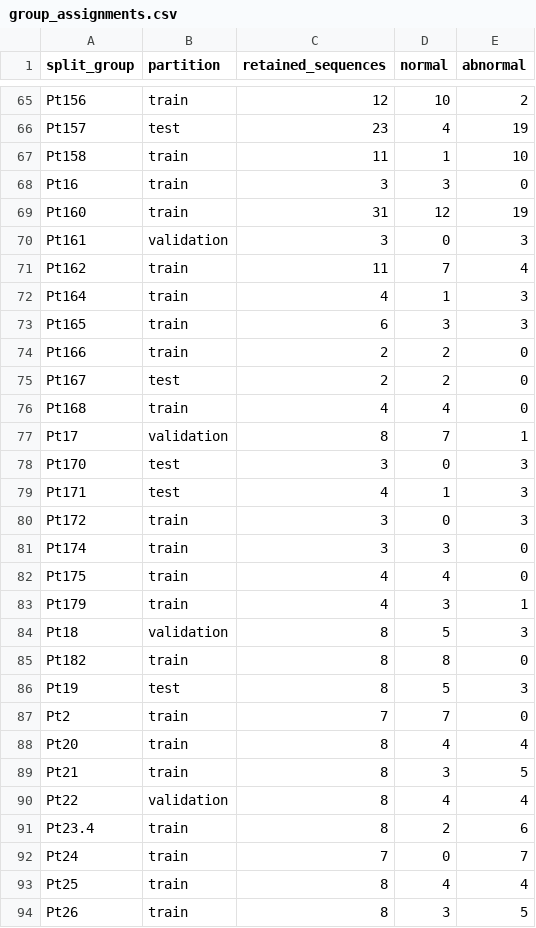
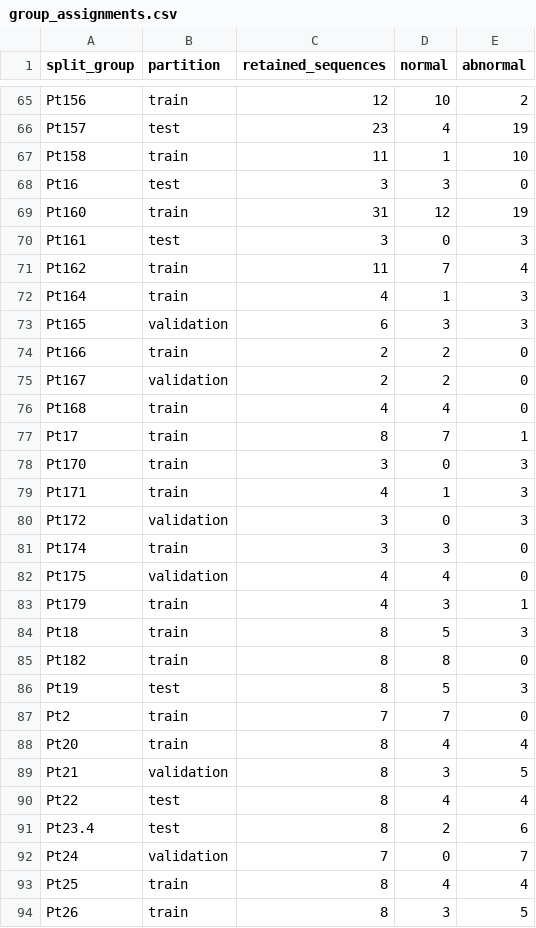
Before and after one commit to CharalamposGiannakis/adaptive-medical-edge-ai, a CSV file: data/openpocus/t006/group_assignments.csv, drawn as a sheet; only a part is shown, gaps mark what is left out; the diff covers the shown part only.

```diff
--- a/data/openpocus/t006/group_assignments.csv
+++ b/data/openpocus/t006/group_assignments.csv
@@ -67,19 +67,19 @@ Pt157,test,23,4,19
 Pt158,train,11,1,10
-Pt16,train,3,3,0
+Pt16,test,3,3,0
 Pt160,train,31,12,19
-Pt161,validation,3,0,3
+Pt161,test,3,0,3
 Pt162,train,11,7,4
 Pt164,train,4,1,3
-Pt165,train,6,3,3
+Pt165,validation,6,3,3
 Pt166,train,2,2,0
-Pt167,test,2,2,0
+Pt167,validation,2,2,0
 Pt168,train,4,4,0
-Pt17,validation,8,7,1
-Pt170,test,3,0,3
-Pt171,test,4,1,3
-Pt172,train,3,0,3
+Pt17,train,8,7,1
+Pt170,train,3,0,3
+Pt171,train,4,1,3
+Pt172,validation,3,0,3
 Pt174,train,3,3,0
-Pt175,train,4,4,0
+Pt175,validation,4,4,0
 Pt179,train,4,3,1
-Pt18,validation,8,5,3
+Pt18,train,8,5,3
 Pt182,train,8,8,0
@@ -88,6 +88,6 @@ Pt2,train,7,7,0
 Pt20,train,8,4,4
-Pt21,train,8,3,5
-Pt22,validation,8,4,4
-Pt23.4,train,8,2,6
-Pt24,train,7,0,7
+Pt21,validation,8,3,5
+Pt22,test,8,4,4
+Pt23.4,test,8,2,6
+Pt24,validation,7,0,7
 Pt25,train,8,4,4
```
Also changed, not shown: 71 edited cells elsewhere in this file, data/openpocus/t006/exclusions.csv, data/openpocus/t006/test.csv, 9 other files.
